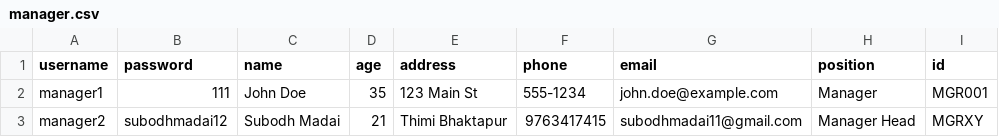
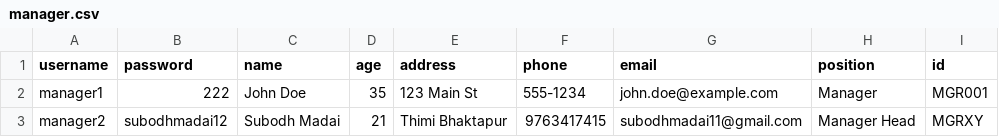
Before and after one commit to subozlame/ems2, a CSV file: manager.csv, drawn as a sheet.

```diff
--- a/manager.csv
+++ b/manager.csv
@@ -1,3 +1,3 @@
 username,password,name,age,address,phone,email,position,id
-manager1,111,John Doe,35,123 Main St,555-1234,john.doe@example.com,Manager,MGR001
+manager1,222,John Doe,35,123 Main St,555-1234,john.doe@example.com,Manager,MGR001
 manager2,subodhmadai12,Subodh Madai,21,Thimi Bhaktapur,9763417415,subodhmadai11@gmail.com,Manager Head,MGRXY
```
Also changed, not shown: 1 other file.
